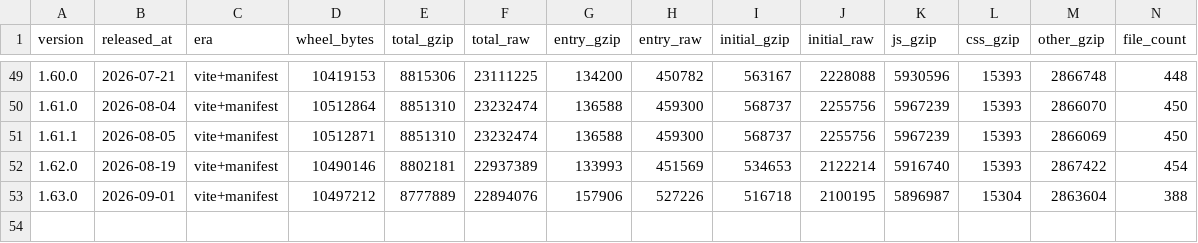
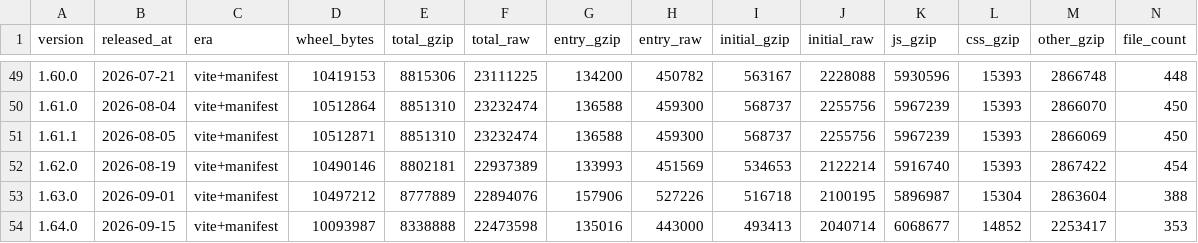
Before and after one commit to streamlit/st-issues, a CSV file: static/bundle_history/bundle_history.csv, drawn as a sheet; only a part is shown, gaps mark what is left out; rows hold the shown columns only; the diff names each change by its address in the sheet, - before the commit and + after, or states it on an @@ line.

Commit message:
[chore] Add bundle size history for 1.64.0

```diff
--- a/static/bundle_history/bundle_history.csv
+++ b/static/bundle_history/bundle_history.csv
+row 54: 1.64.0 | 2026-09-15 | vite+manifest | 10093987 | 8338888 | 22473598 | 135016 | 443000 | 493413 | 2040714 | 6068677 | 14852 | 2253417 | 353
```
